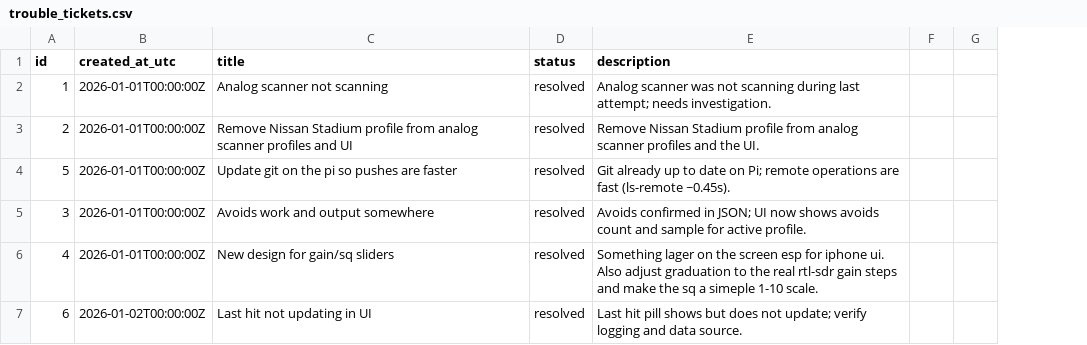
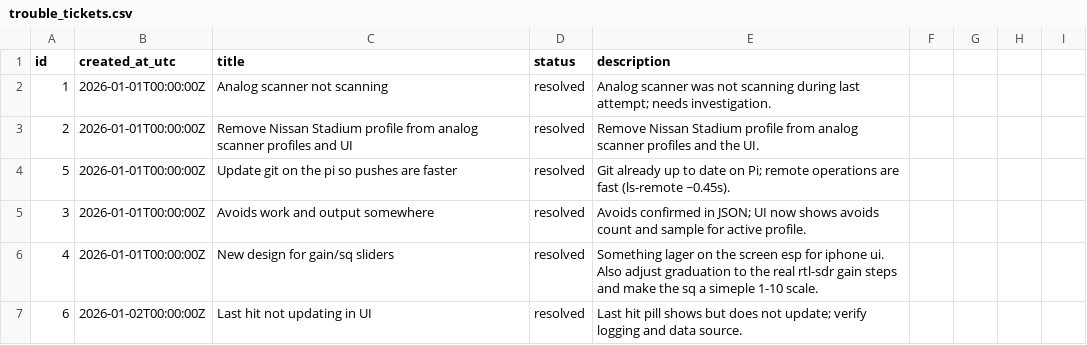
Before and after one commit to willminkoff/scannerproject, a CSV file: admin/trouble_tickets.csv, drawn as a sheet; only a part is shown; removed rows and columns are numbered as before the commit, all else as after; the diff covers the shown part only; the diff names each change by its address in the sheet, - before the commit and + after, or states it on an @@ line.

```diff
--- a/admin/trouble_tickets.csv
+++ b/admin/trouble_tickets.csv
-column G, empty
+column G, empty
+column H, empty
+column I, empty
```
Also changed, not shown: 1 edited cell elsewhere in this file, 2 other files.
